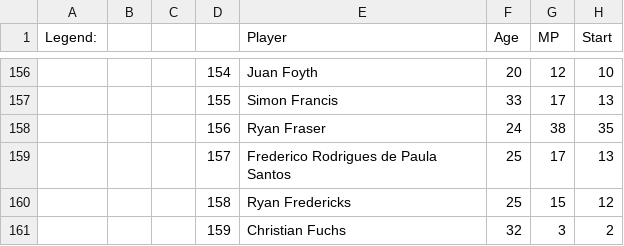
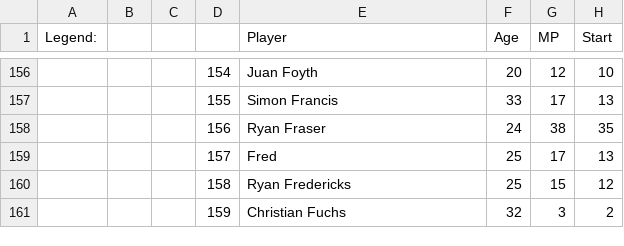
Before and after one commit to davidfu8/FPL-Score-Predictor-Data, a CSV file: Total_Data.csv, drawn as a sheet; only a part is shown, gaps mark what is left out; the diff names each change by its address in the sheet, - before the commit and + after, or states it on an @@ line.

Commit message:
Update Total_Data.csv

```diff
--- a/Total_Data.csv
+++ b/Total_Data.csv
-E159 (Player): Frederico Rodrigues de Paula Santos
+E159 (Player): Fred
```
